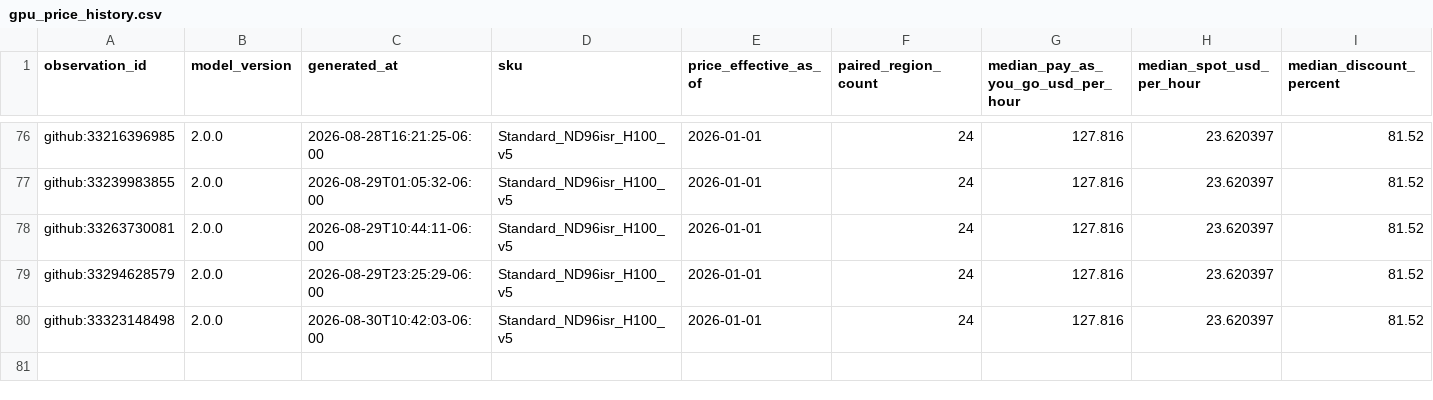
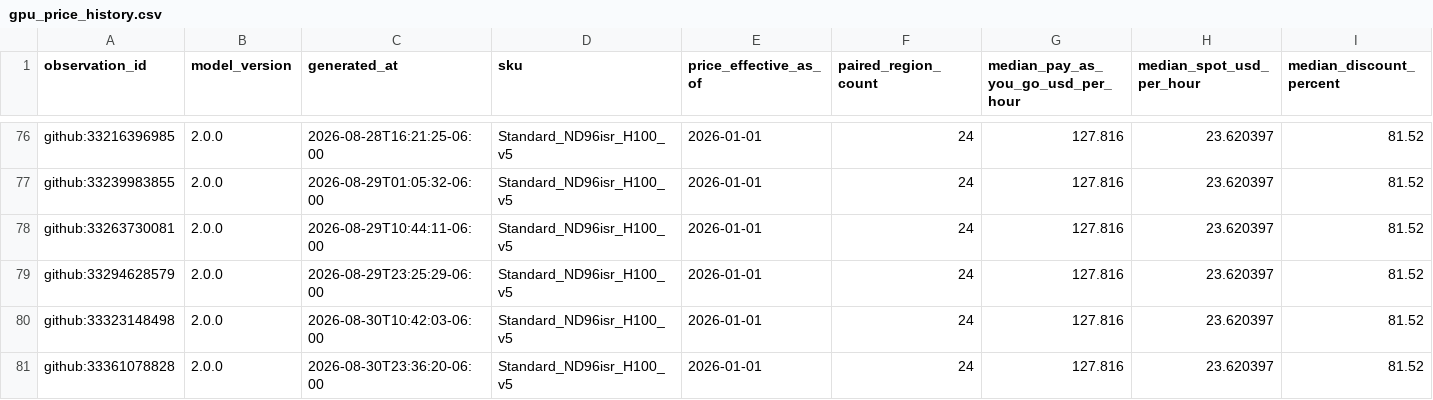
Before and after one commit to Bluxor-ai/radar-de-la-burbuja-ia, a CSV file: public/gpu_price_history.csv, drawn as a sheet; only a part is shown, gaps mark what is left out; rows hold the shown columns only; the diff names each change by its address in the sheet, - before the commit and + after, or states it on an @@ line.

```diff
--- a/public/gpu_price_history.csv
+++ b/public/gpu_price_history.csv
+row 81: github:33361078828 | 2.0.0 | 2026-08-30T23:36:20-06:00 | Standard_ND96isr_H100_v5 | 2026-01-01 | 24 | 127.816 | 23.620397 | 81.52
```
Also changed, not shown: data/gpu_price_history.csv, data/history.csv, 6 other files.
